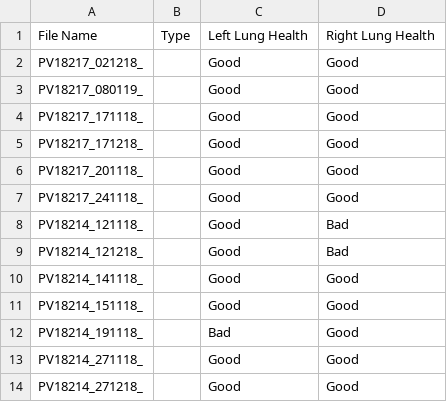
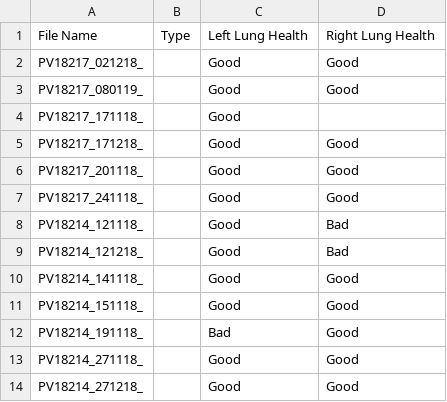
Before and after one commit to RoaRos2808/SE-Pieterburen, a CSV file: Project/Model/BackEnd/LastSession.csv, drawn as a sheet.

```diff
--- a/Project/Model/BackEnd/LastSession.csv
+++ b/Project/Model/BackEnd/LastSession.csv
@@ -3,3 +3,3 @@ PV18217_021218_,,Good,Good
 PV18217_080119_,,Good,Good
-PV18217_171118_,,Good,Good
+PV18217_171118_,,Good,
 PV18217_171218_,,Good,Good
```
Also changed, not shown: 1 other file.
